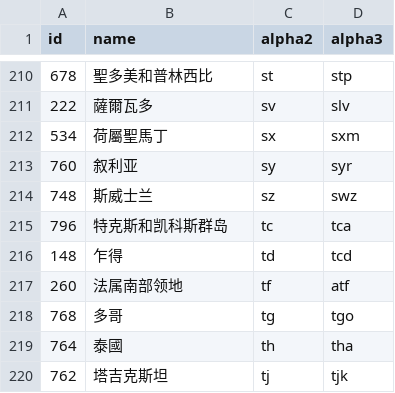
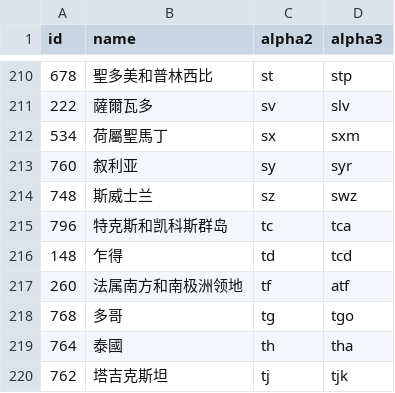
Before and after one commit to stefangabos/world_countries, a CSV file: data/zh/countries.csv, drawn as a sheet; only a part is shown, gaps mark what is left out.

```diff
--- a/data/zh/countries.csv
+++ b/data/zh/countries.csv
@@ -216,3 +216,3 @@ id,name,alpha2,alpha3
 148,乍得,td,tcd
-260,法属南部领地,tf,atf
+260,法属南方和南极洲领地,tf,atf
 768,多哥,tg,tgo
```
Also changed, not shown: data/fr/countries.csv, data/uk/countries.csv, 6 other files.
